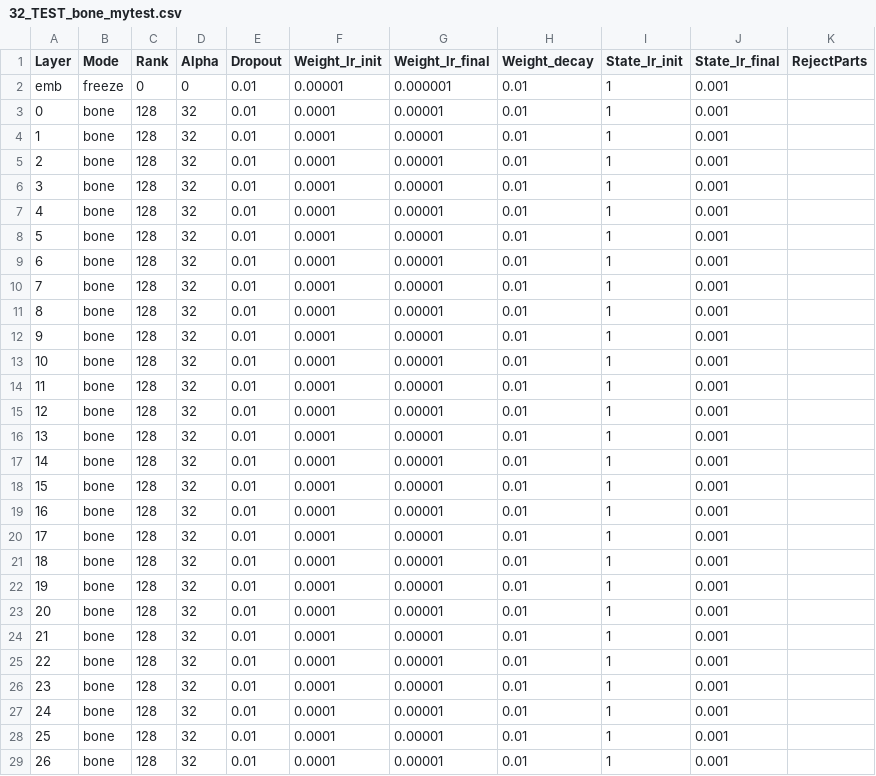
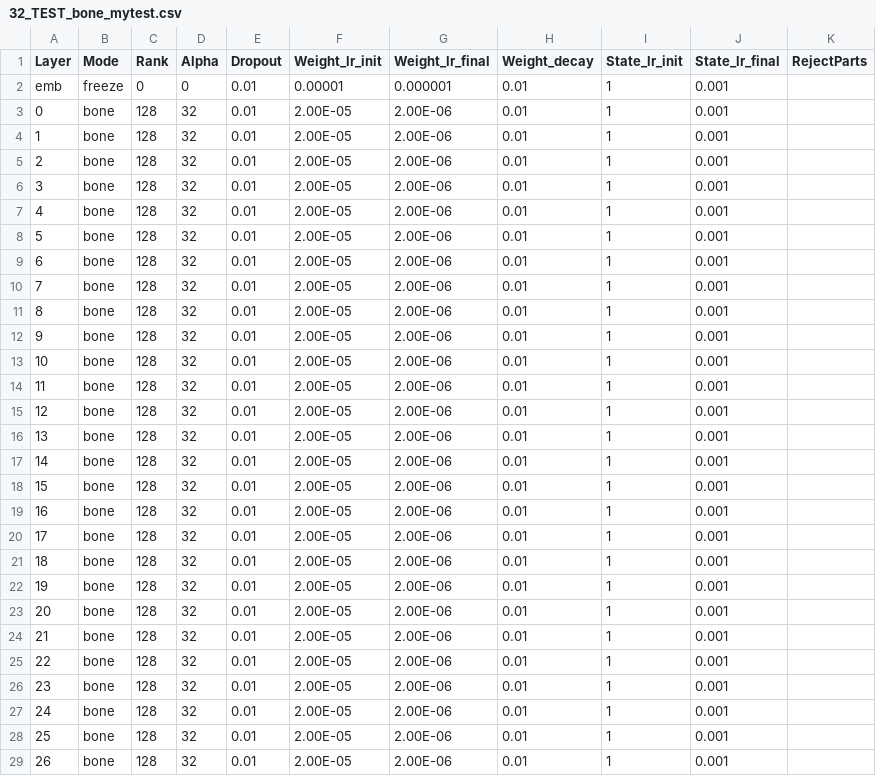
Before and after one commit to OpenMOSE/RWKV-LM-RLHF, a CSV file: main/layerprofile/32_TEST_bone_mytest.csv, drawn as a sheet; only a part is shown; the diff covers the shown part only.

```diff
--- a/main/layerprofile/32_TEST_bone_mytest.csv
+++ b/main/layerprofile/32_TEST_bone_mytest.csv
@@ -2,28 +2,28 @@ Layer,Mode,Rank,Alpha,Dropout,Weight_lr_init,Weight_lr_final,Weight_decay,State_
 emb,freeze,0,0,0.01,0.00001,0.000001,0.01,1,0.001,
-0,bone,128,32,0.01,0.0001,0.00001,0.01,1,0.001,
-1,bone,128,32,0.01,0.0001,0.00001,0.01,1,0.001,
-2,bone,128,32,0.01,0.0001,0.00001,0.01,1,0.001,
-3,bone,128,32,0.01,0.0001,0.00001,0.01,1,0.001,
-4,bone,128,32,0.01,0.0001,0.00001,0.01,1,0.001,
-5,bone,128,32,0.01,0.0001,0.00001,0.01,1,0.001,
-6,bone,128,32,0.01,0.0001,0.00001,0.01,1,0.001,
-7,bone,128,32,0.01,0.0001,0.00001,0.01,1,0.001,
-8,bone,128,32,0.01,0.0001,0.00001,0.01,1,0.001,
-9,bone,128,32,0.01,0.0001,0.00001,0.01,1,0.001,
-10,bone,128,32,0.01,0.0001,0.00001,0.01,1,0.001,
-11,bone,128,32,0.01,0.0001,0.00001,0.01,1,0.001,
-12,bone,128,32,0.01,0.0001,0.00001,0.01,1,0.001,
-13,bone,128,32,0.01,0.0001,0.00001,0.01,1,0.001,
-14,bone,128,32,0.01,0.0001,0.00001,0.01,1,0.001,
-15,bone,128,32,0.01,0.0001,0.00001,0.01,1,0.001,
-16,bone,128,32,0.01,0.0001,0.00001,0.01,1,0.001,
-17,bone,128,32,0.01,0.0001,0.00001,0.01,1,0.001,
-18,bone,128,32,0.01,0.0001,0.00001,0.01,1,0.001,
-19,bone,128,32,0.01,0.0001,0.00001,0.01,1,0.001,
-20,bone,128,32,0.01,0.0001,0.00001,0.01,1,0.001,
-21,bone,128,32,0.01,0.0001,0.00001,0.01,1,0.001,
-22,bone,128,32,0.01,0.0001,0.00001,0.01,1,0.001,
-23,bone,128,32,0.01,0.0001,0.00001,0.01,1,0.001,
-24,bone,128,32,0.01,0.0001,0.00001,0.01,1,0.001,
-25,bone,128,32,0.01,0.0001,0.00001,0.01,1,0.001,
-26,bone,128,32,0.01,0.0001,0.00001,0.01,1,0.001,
+0,bone,128,32,0.01,2.00E-05,2.00E-06,0.01,1,0.001,
+1,bone,128,32,0.01,2.00E-05,2.00E-06,0.01,1,0.001,
+2,bone,128,32,0.01,2.00E-05,2.00E-06,0.01,1,0.001,
+3,bone,128,32,0.01,2.00E-05,2.00E-06,0.01,1,0.001,
+4,bone,128,32,0.01,2.00E-05,2.00E-06,0.01,1,0.001,
+5,bone,128,32,0.01,2.00E-05,2.00E-06,0.01,1,0.001,
+6,bone,128,32,0.01,2.00E-05,2.00E-06,0.01,1,0.001,
+7,bone,128,32,0.01,2.00E-05,2.00E-06,0.01,1,0.001,
+8,bone,128,32,0.01,2.00E-05,2.00E-06,0.01,1,0.001,
+9,bone,128,32,0.01,2.00E-05,2.00E-06,0.01,1,0.001,
+10,bone,128,32,0.01,2.00E-05,2.00E-06,0.01,1,0.001,
+11,bone,128,32,0.01,2.00E-05,2.00E-06,0.01,1,0.001,
+12,bone,128,32,0.01,2.00E-05,2.00E-06,0.01,1,0.001,
+13,bone,128,32,0.01,2.00E-05,2.00E-06,0.01,1,0.001,
+14,bone,128,32,0.01,2.00E-05,2.00E-06,0.01,1,0.001,
+15,bone,128,32,0.01,2.00E-05,2.00E-06,0.01,1,0.001,
+16,bone,128,32,0.01,2.00E-05,2.00E-06,0.01,1,0.001,
+17,bone,128,32,0.01,2.00E-05,2.00E-06,0.01,1,0.001,
+18,bone,128,32,0.01,2.00E-05,2.00E-06,0.01,1,0.001,
+19,bone,128,32,0.01,2.00E-05,2.00E-06,0.01,1,0.001,
+20,bone,128,32,0.01,2.00E-05,2.00E-06,0.01,1,0.001,
+21,bone,128,32,0.01,2.00E-05,2.00E-06,0.01,1,0.001,
+22,bone,128,32,0.01,2.00E-05,2.00E-06,0.01,1,0.001,
+23,bone,128,32,0.01,2.00E-05,2.00E-06,0.01,1,0.001,
+24,bone,128,32,0.01,2.00E-05,2.00E-06,0.01,1,0.001,
+25,bone,128,32,0.01,2.00E-05,2.00E-06,0.01,1,0.001,
+26,bone,128,32,0.01,2.00E-05,2.00E-06,0.01,1,0.001,
```
Also changed, not shown: 12 edited cells elsewhere in this file, main/layerprofile/32_TEST_bone_2b9_mytest.csv, 4 other files.
